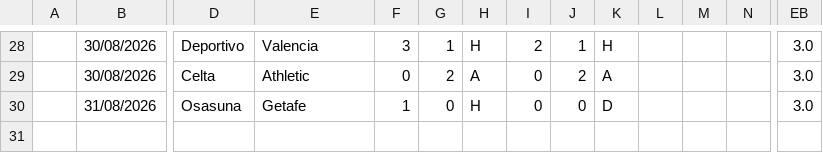
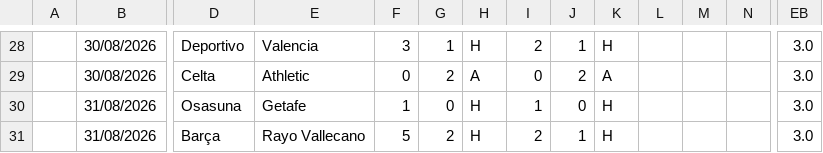
Before and after one commit to iFelice/SoccerMath2.0, a CSV file: SoccerMath/database/LaLiga_Live.csv, drawn as a sheet; only a part is shown, gaps mark what is left out; rows hold the shown columns only; the diff names each change by its address in the sheet, - before the commit and + after, or states it on an @@ line.

```diff
--- a/SoccerMath/database/LaLiga_Live.csv
+++ b/SoccerMath/database/LaLiga_Live.csv
-I30: 0
+I30: 1
-K30: D
+K30: H
+row 31:  | 31/08/2026 | Barça | Rayo Vallecano | 5 | 2 | H | 2 | 1 | H |  |  |  | 3.0
```
Also changed, not shown: SoccerMath/database/Premier_Live.csv, SoccerMath/database/SerieA_Live.csv.
